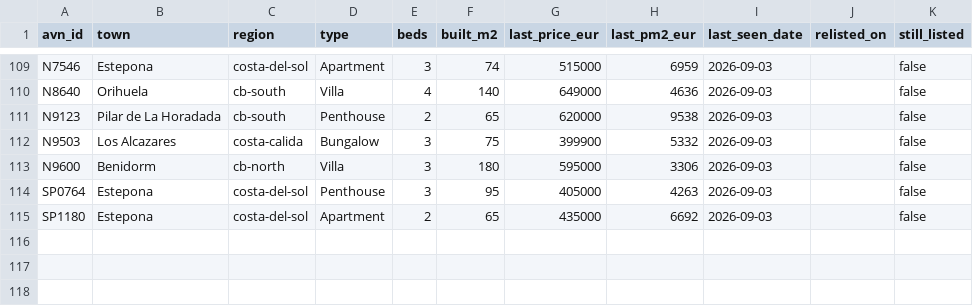
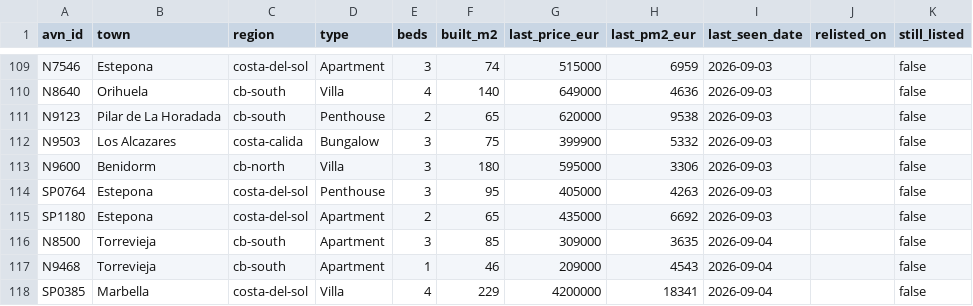
Before and after one commit to HenrikKolstad/avena-data, a CSV file: market/tombstones.csv, drawn as a sheet; only a part is shown, gaps mark what is left out.

```diff
--- a/market/tombstones.csv
+++ b/market/tombstones.csv
@@ -115 +115,4 @@ SP0764,Estepona,costa-del-sol,Penthouse,3,95,405000,4263,2026-09-03,,false
 SP1180,Estepona,costa-del-sol,Apartment,2,65,435000,6692,2026-09-03,,false
+N8500,Torrevieja,cb-south,Apartment,3,85,309000,3635,2026-09-04,,false
+N9468,Torrevieja,cb-south,Apartment,1,46,209000,4543,2026-09-04,,false
+SP0385,Marbella,costa-del-sol,Villa,4,229,4200000,18341,2026-09-04,,false
```
Also changed, not shown: delphi/index.csv, market/movement-ledger.csv, 9 other files.
